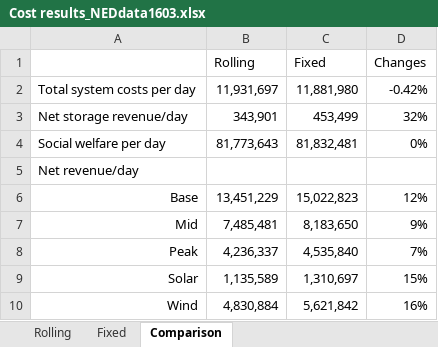
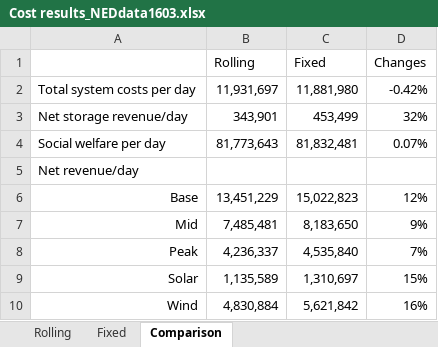
Before and after one commit to lauralidom/julia_market_clearing, an Excel workbook: Cost results_NEDdata1603.xlsx, sheet Comparison, drawn as a sheet; values as stored, in another font and other column widths than the file's, no borders; the diff names each change by its address in the sheet, - before the commit and + after, or states it on an @@ line.

```diff
--- a/Cost results_NEDdata1603.xlsx (sheet Comparison)
+++ b/Cost results_NEDdata1603.xlsx (sheet Comparison)
-D4 (Changes): 0%
+D4 (Changes): 0.07%
```
Also changed, not shown: 59 other files.
